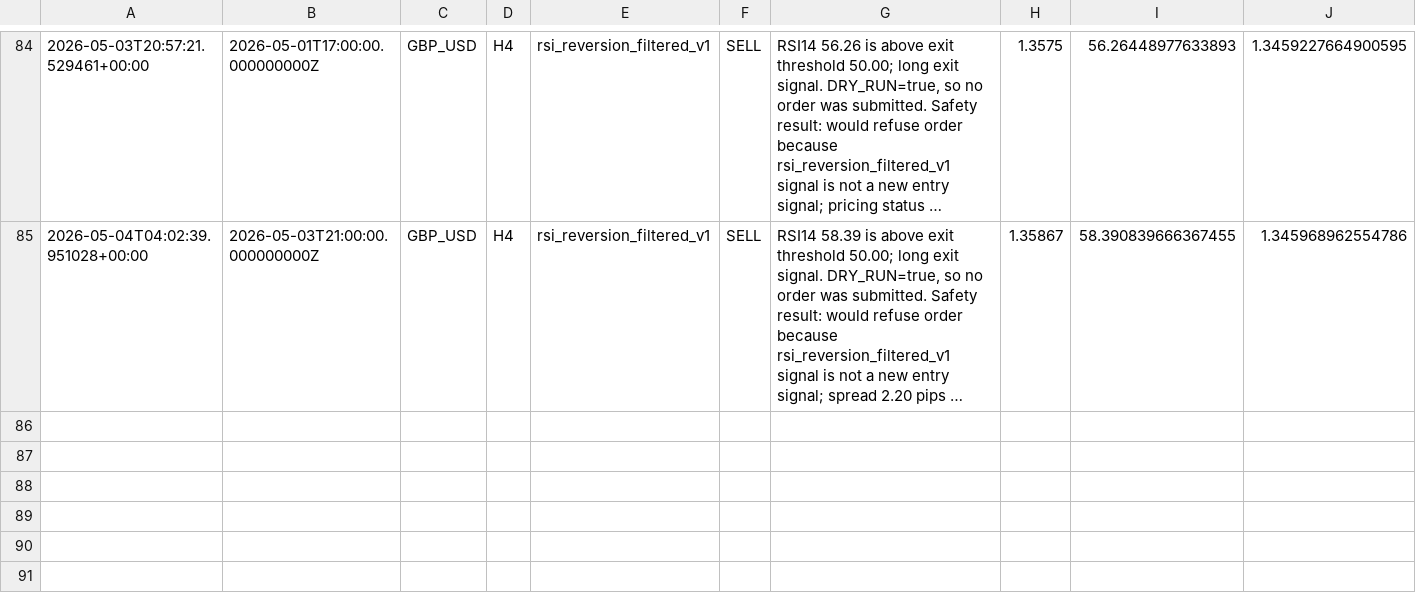
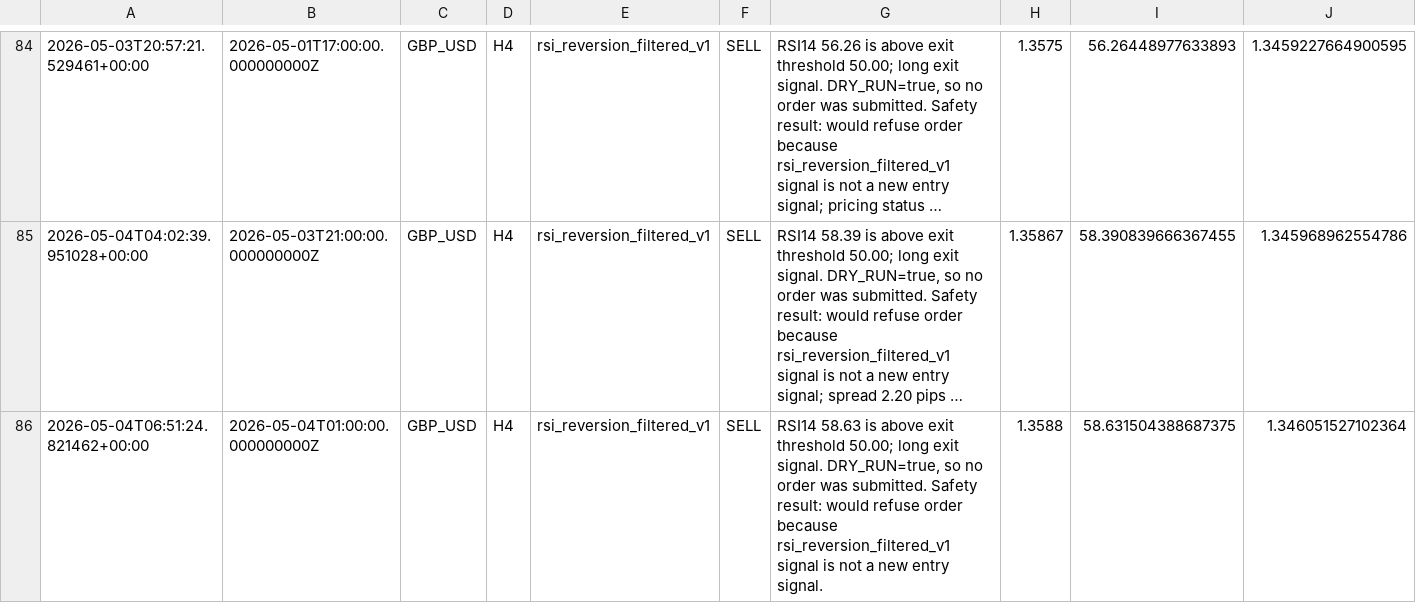
Before and after one commit to NaoWasTaken/trading-bot-research, a CSV file: storage/forward_test_log.csv, drawn as a sheet; only a part is shown, gaps mark what is left out; long unchanged cells end in …; rows hold the shown columns only; the diff names each change by its address in the sheet, - before the commit and + after, or states it on an @@ line.

```diff
--- a/storage/forward_test_log.csv
+++ b/storage/forward_test_log.csv
+row 86: 2026-05-04T06:51:24.821462+00:00 | 2026-05-04T01:00:00.000000000Z | GBP_USD | H4 | rsi_reversion_filtered_v1 | SELL | RSI14 58.63 is above exit threshold 50.00; long exit signal. DRY_RUN=true, so no order was submitted. Safety result: would refuse order because rsi_reversion_filtered_v1 signal is not a new entry signal. | 1.3588 | 58.631504388687375 | 1.346051527102364
```
